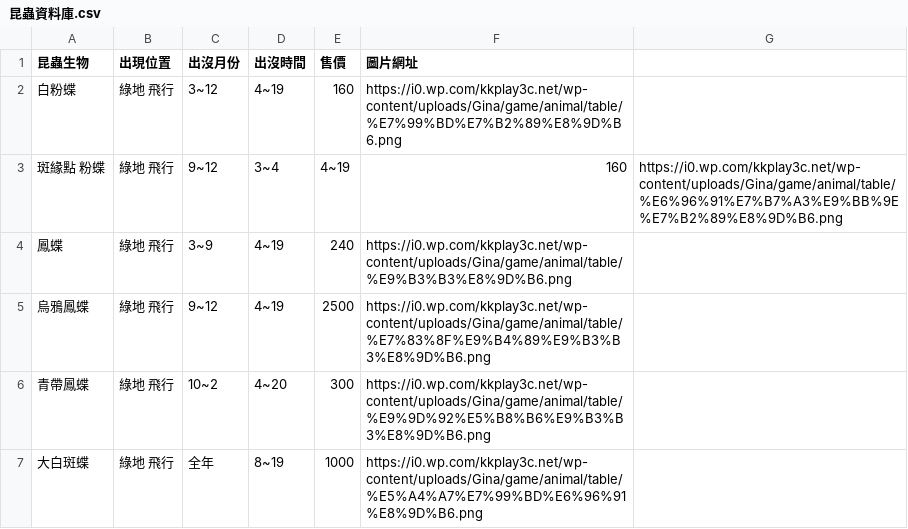
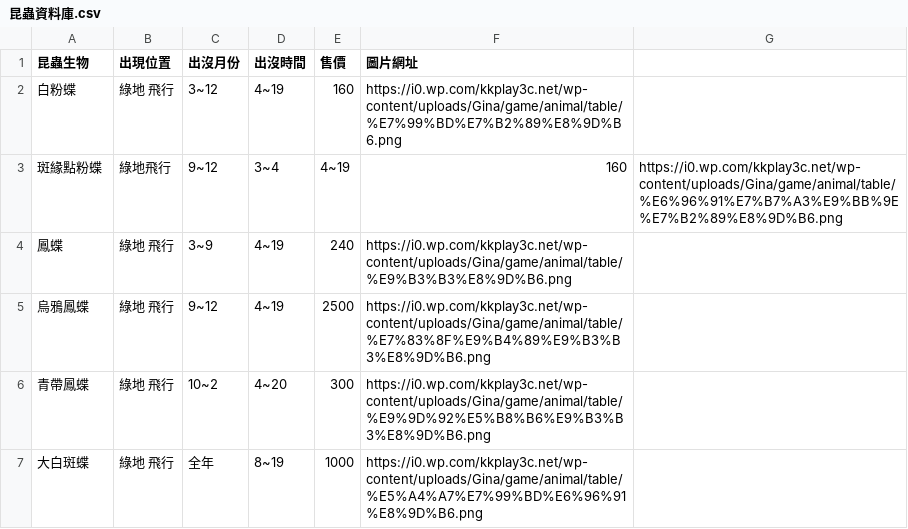
Before and after one commit to 10969dni/-, a CSV file: data/昆蟲資料庫.csv, drawn as a sheet; only a part is shown.

Commit message:
Update 昆蟲資料庫.csv

```diff
--- a/data/昆蟲資料庫.csv
+++ b/data/昆蟲資料庫.csv
@@ -2,3 +2,3 @@
 白粉蝶,綠地 飛行,3~12,4~19,160,https://i0.wp.com/kkplay3c.net/wp-content/uploads/Gina/game/animal/table/%E7%99%BD%E7%B2%89%E8%9D%B6.png
-斑緣點 粉蝶,綠地 飛行,9~12,3~4,4~19,160,https://i0.wp.com/kkplay3c.net/wp-content/uploads/Gina/game/animal/table/%E6%96%91%E7%B7%A3%E9%BB%9E%E7%B2%89%E8%9D%B6.png
+斑緣點粉蝶,綠地飛行,9~12,3~4,4~19,160,https://i0.wp.com/kkplay3c.net/wp-content/uploads/Gina/game/animal/table/%E6%96%91%E7%B7%A3%E9%BB%9E%E7%B2%89%E8%9D%B6.png
 鳳蝶,綠地 飛行,3~9,4~19,240,https://i0.wp.com/kkplay3c.net/wp-content/uploads/Gina/game/animal/table/%E9%B3%B3%E8%9D%B6.png
```
